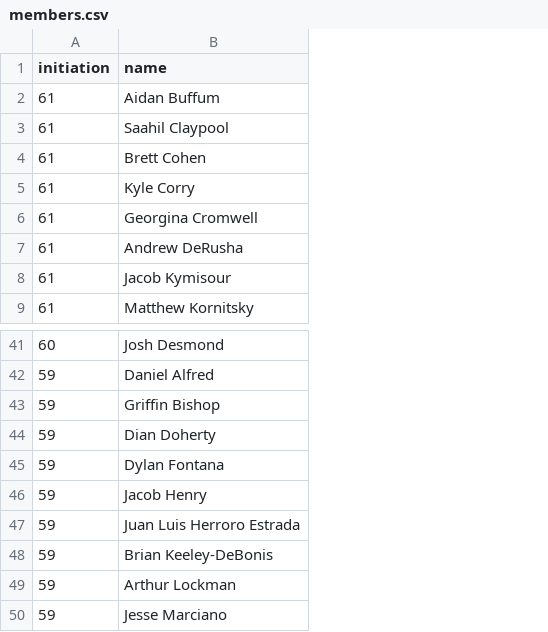
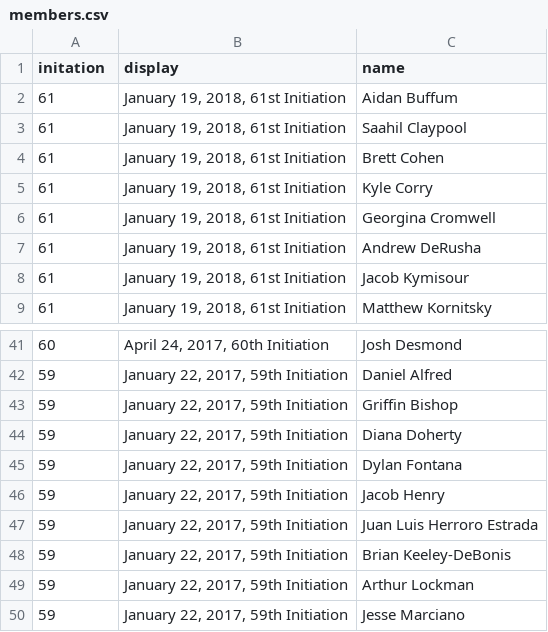
Before and after one commit to upewpi/upe-website, a CSV file: data/members.csv, drawn as a sheet; only a part is shown, gaps mark what is left out; addresses are those after the commit; the diff covers the shown part only; the diff names each change by its address in the sheet, - before the commit and + after, or states it on an @@ line.

```diff
--- a/data/members.csv
+++ b/data/members.csv
+column B (display), rows 2-9: all January 19, 2018, 61st Initiation; rows 41-50: April 24, 2017, 60th Initiation | January 22, 2017, 59th Initiation | January 22, 2017, 59th Initiation | January 22, 2017, 59th Initiation | January 22, 2017, 59th Initiation | January 22, 2017, 59th Initiation | January 22, 2017, 59th Initiation | January 22, 2017, 59th Initiation | January 22, 2017, 59th Initiation | January 22, 2017, 59th Initiation
-A1: initiation
+A1: initation
-C44 (name): Dian Doherty
+C44 (name): Diana Doherty
```
Also changed, not shown: 45 added rows elsewhere in this file, 2 other files.
